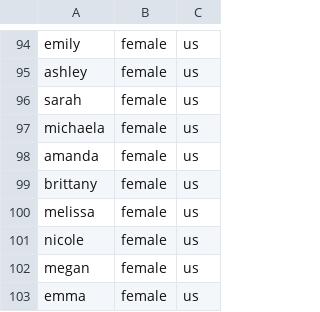
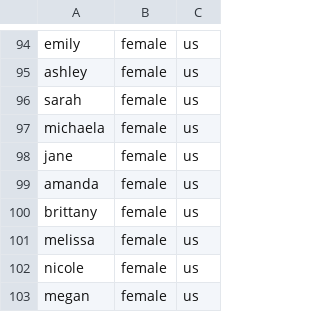
Before and after one commit to reeshavacharya/Random-Name-Generator, a CSV file: Api/data.csv, drawn as a sheet; only a part is shown, gaps mark what is left out; the shorter side is filled out with more unchanged rows.

```diff
--- a/Api/data.csv
+++ b/Api/data.csv
@@ -97,2 +97,3 @@ sarah,female,us
 michaela,female,us
+jane,female,us
 amanda,female,us
```
Also changed, not shown: 7 other files.
